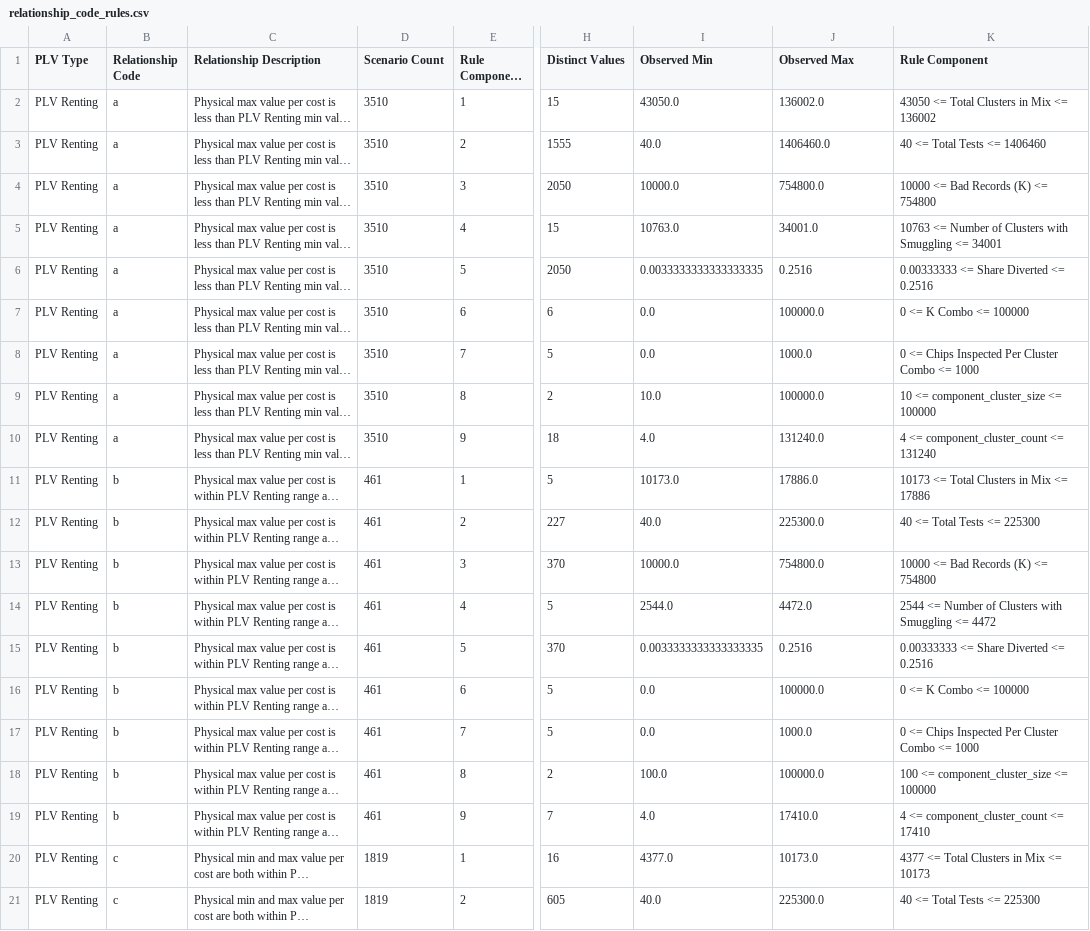
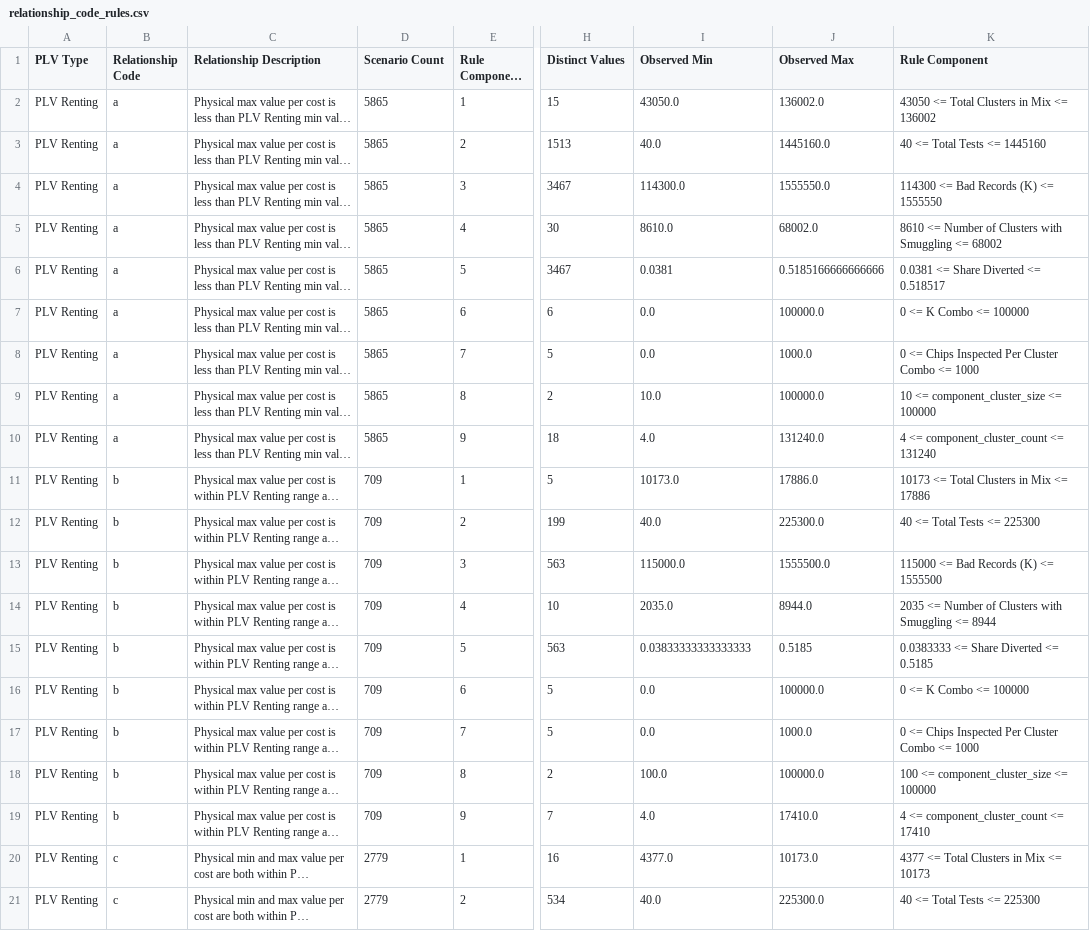
Before and after one commit to georgetown-cset/location-verification-calculations, a CSV file: output/perfect_information/relationship_code_rules.csv, drawn as a sheet; only a part is shown, gaps mark what is left out; long unchanged cells end in …; the diff covers the shown part only; the diff names each change by its address in the sheet, - before the commit and + after, or states it on an @@ line.

```diff
--- a/output/perfect_information/relationship_code_rules.csv
+++ b/output/perfect_information/relationship_code_rules.csv
-D2:D10 (Scenario Count): 3510
+D2:D10 (Scenario Count): 5865
-H3 (Distinct Values): 1555
+H3 (Distinct Values): 1513
-J3 (Observed Max): 1406460.0
+J3 (Observed Max): 1445160.0
-K3 (Rule Component): 40 <= Total Tests <= 1406460
+K3 (Rule Component): 40 <= Total Tests <= 1445160
-H4 (Distinct Values): 2050
+H4 (Distinct Values): 3467
-I4 (Observed Min): 10000.0
+I4 (Observed Min): 114300.0
-J4 (Observed Max): 754800.0
+J4 (Observed Max): 1555550.0
-K4 (Rule Component): 10000 <= Bad Records (K) <= 754800
+K4 (Rule Component): 114300 <= Bad Records (K) <= 1555550
-H5 (Distinct Values): 15
+H5 (Distinct Values): 30
-I5 (Observed Min): 10763.0
+I5 (Observed Min): 8610.0
-J5 (Observed Max): 34001.0
+J5 (Observed Max): 68002.0
-K5 (Rule Component): 10763 <= Number of Clusters with Smuggling <= 34001
+K5 (Rule Component): 8610 <= Number of Clusters with Smuggling <= 68002
-H6 (Distinct Values): 2050
+H6 (Distinct Values): 3467
-I6 (Observed Min): 0.0033333333333333335
+I6 (Observed Min): 0.0381
-J6 (Observed Max): 0.2516
+J6 (Observed Max): 0.5185166666666666
-K6 (Rule Component): 0.00333333 <= Share Diverted <= 0.2516
+K6 (Rule Component): 0.0381 <= Share Diverted <= 0.518517
-D11:D19 (Scenario Count): 461
+D11:D19 (Scenario Count): 709
-H12 (Distinct Values): 227
+H12 (Distinct Values): 199
-H13 (Distinct Values): 370
+H13 (Distinct Values): 563
-I13 (Observed Min): 10000.0
+I13 (Observed Min): 115000.0
-J13 (Observed Max): 754800.0
+J13 (Observed Max): 1555500.0
-K13 (Rule Component): 10000 <= Bad Records (K) <= 754800
+K13 (Rule Component): 115000 <= Bad Records (K) <= 1555500
-H14 (Distinct Values): 5
+H14 (Distinct Values): 10
-I14 (Observed Min): 2544.0
+I14 (Observed Min): 2035.0
-J14 (Observed Max): 4472.0
+J14 (Observed Max): 8944.0
-K14 (Rule Component): 2544 <= Number of Clusters with Smuggling <= 4472
+K14 (Rule Component): 2035 <= Number of Clusters with Smuggling <= 8944
-H15 (Distinct Values): 370
+H15 (Distinct Values): 563
-I15 (Observed Min): 0.0033333333333333335
+I15 (Observed Min): 0.03833333333333333
-J15 (Observed Max): 0.2516
+J15 (Observed Max): 0.5185
-K15 (Rule Component): 0.00333333 <= Share Diverted <= 0.2516
+K15 (Rule Component): 0.0383333 <= Share Diverted <= 0.5185
-D20:D21 (Scenario Count): 1819
+D20:D21 (Scenario Count): 2779
-H21 (Distinct Values): 605
+H21 (Distinct Values): 534
```
Also changed, not shown: 89 edited cells elsewhere in this file, output/all/relationship_code_rules.csv, output/all/relationship_summary.csv, 47 other files.
